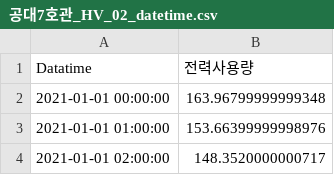
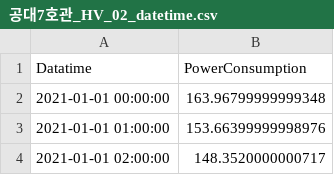
Before and after one commit to andrewlee1807/Weights, a CSV file: datasets/공대7호관_HV_02_datetime.csv, drawn as a sheet; only a part is shown.

Commit message:
rename PowerConsumption

```diff
--- a/datasets/공대7호관_HV_02_datetime.csv
+++ b/datasets/공대7호관_HV_02_datetime.csv
@@ -1,2 +1,2 @@
-Datatime,전력사용량
+Datatime,PowerConsumption
 2021-01-01 00:00:00,163.96799999999348
```
